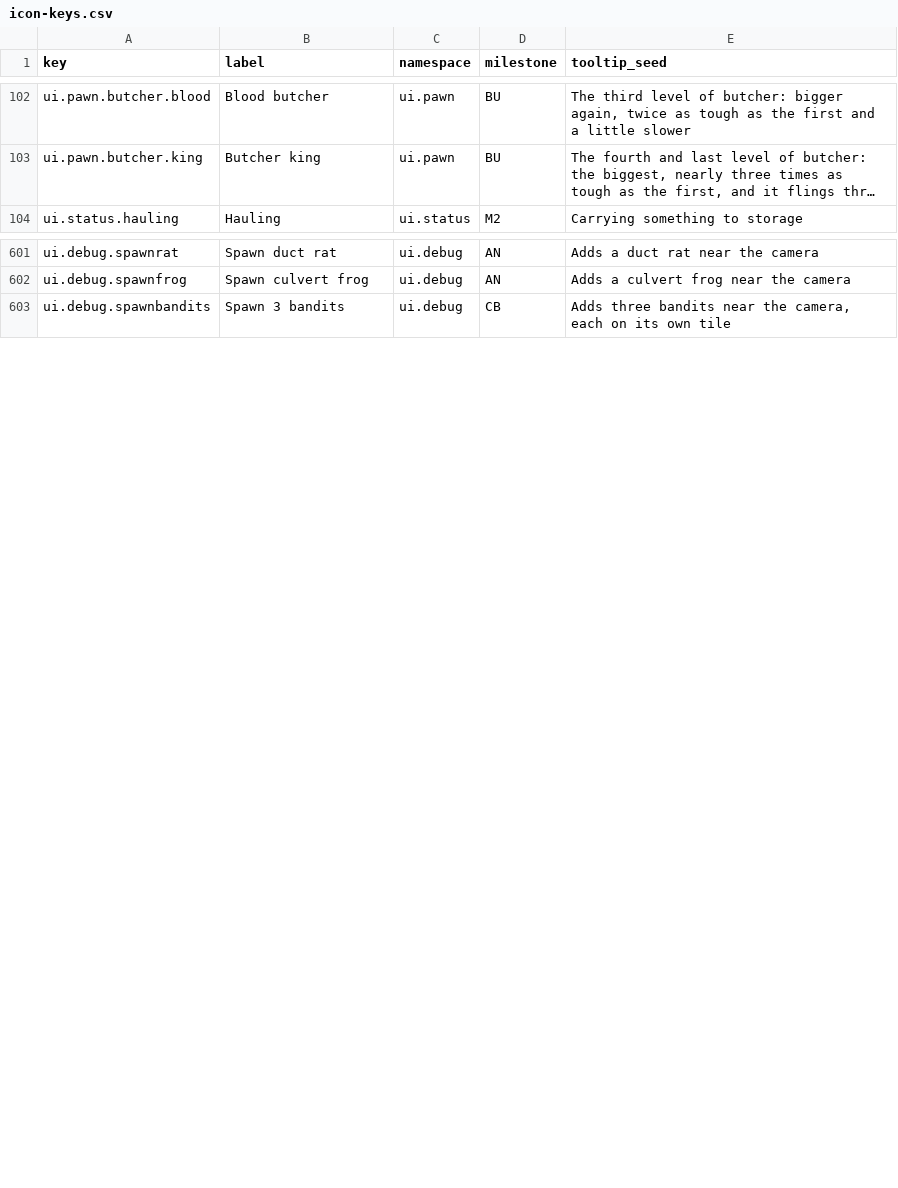
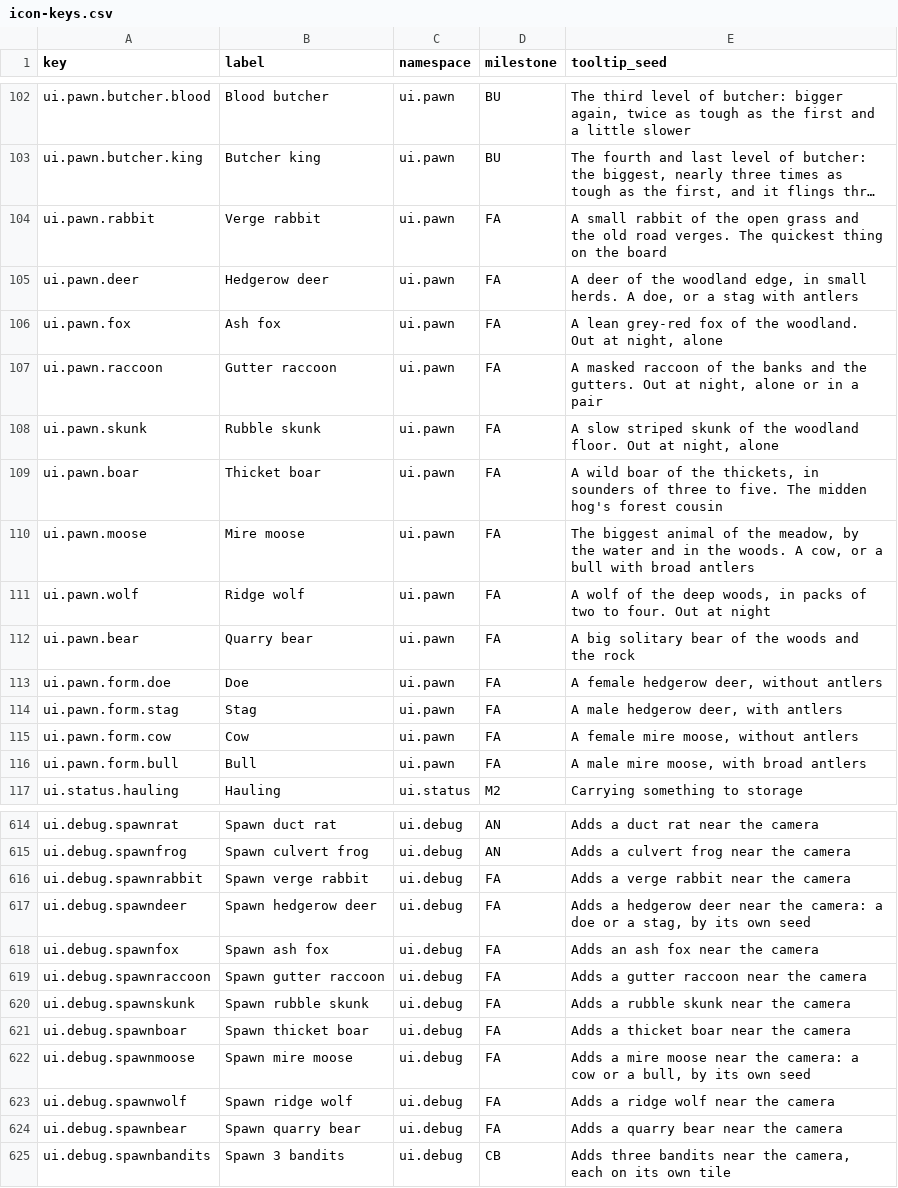
Before and after one commit to 1mitten/odyssey, a CSV file: docs/design/icon-keys.csv, drawn as a sheet; only a part is shown, gaps mark what is left out; long unchanged cells end in …; the diff covers the shown part only; the diff names each change by its address in the sheet, - before the commit and + after, or states it on an @@ line.

```diff
--- a/docs/design/icon-keys.csv
+++ b/docs/design/icon-keys.csv
+row 104: ui.pawn.rabbit | Verge rabbit | ui.pawn | FA | A small rabbit of the open grass and the old road verges. The quickest thing on the board
+row 105: ui.pawn.deer | Hedgerow deer | ui.pawn | FA | A deer of the woodland edge, in small herds. A doe, or a stag with antlers
+row 106: ui.pawn.fox | Ash fox | ui.pawn | FA | A lean grey-red fox of the woodland. Out at night, alone
+row 107: ui.pawn.raccoon | Gutter raccoon | ui.pawn | FA | A masked raccoon of the banks and the gutters. Out at night, alone or in a pair
+row 108: ui.pawn.skunk | Rubble skunk | ui.pawn | FA | A slow striped skunk of the woodland floor. Out at night, alone
+row 109: ui.pawn.boar | Thicket boar | ui.pawn | FA | A wild boar of the thickets, in sounders of three to five. The midden hog's forest cousin
+row 110: ui.pawn.moose | Mire moose | ui.pawn | FA | The biggest animal of the meadow, by the water and in the woods. A cow, or a bull with broad antlers
+row 111: ui.pawn.wolf | Ridge wolf | ui.pawn | FA | A wolf of the deep woods, in packs of two to four. Out at night
+row 112: ui.pawn.bear | Quarry bear | ui.pawn | FA | A big solitary bear of the woods and the rock
+row 113: ui.pawn.form.doe | Doe | ui.pawn | FA | A female hedgerow deer, without antlers
+row 114: ui.pawn.form.stag | Stag | ui.pawn | FA | A male hedgerow deer, with antlers
+row 115: ui.pawn.form.cow | Cow | ui.pawn | FA | A female mire moose, without antlers
+row 116: ui.pawn.form.bull | Bull | ui.pawn | FA | A male mire moose, with broad antlers
+row 616: ui.debug.spawnrabbit | Spawn verge rabbit | ui.debug | FA | Adds a verge rabbit near the camera
+row 617: ui.debug.spawndeer | Spawn hedgerow deer | ui.debug | FA | Adds a hedgerow deer near the camera: a doe or a stag, by its own seed
+row 618: ui.debug.spawnfox | Spawn ash fox | ui.debug | FA | Adds an ash fox near the camera
+row 619: ui.debug.spawnraccoon | Spawn gutter raccoon | ui.debug | FA | Adds a gutter raccoon near the camera
+row 620: ui.debug.spawnskunk | Spawn rubble skunk | ui.debug | FA | Adds a rubble skunk near the camera
+row 621: ui.debug.spawnboar | Spawn thicket boar | ui.debug | FA | Adds a thicket boar near the camera
+row 622: ui.debug.spawnmoose | Spawn mire moose | ui.debug | FA | Adds a mire moose near the camera: a cow or a bull, by its own seed
+row 623: ui.debug.spawnwolf | Spawn ridge wolf | ui.debug | FA | Adds a ridge wolf near the camera
+row 624: ui.debug.spawnbear | Spawn quarry bear | ui.debug | FA | Adds a quarry bear near the camera
```
Also changed, not shown: 1 edited cell elsewhere in this file, docs/design/proper-nouns.csv, 14 other files.
